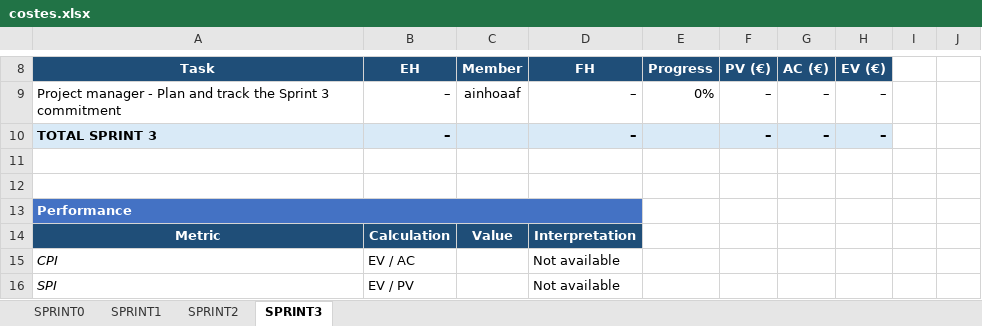
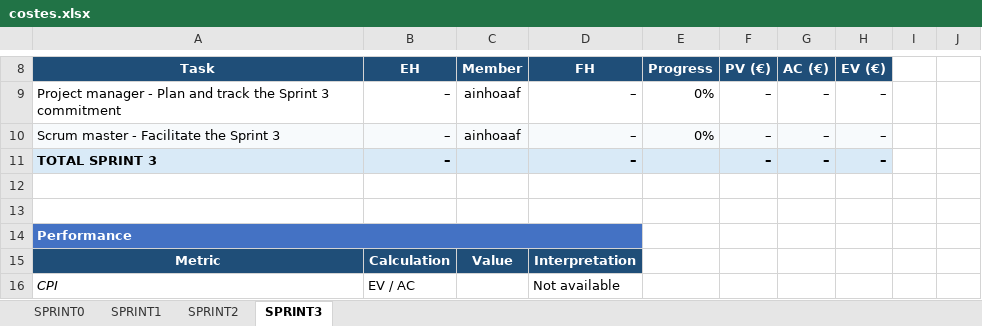
Before and after one commit to marcc28/AGRITWIN, an Excel workbook: reports/costes.xlsx, sheet SPRINT3, drawn as a sheet; only a part is shown, gaps mark what is left out; the shorter side is filled out with more unchanged rows; values as stored, in another font and other column widths than the file's, no borders; conditional formats not drawn; the diff names each change by its address in the sheet, - before the commit and + after, or states it on an @@ line.

```diff
--- a/reports/costes.xlsx (sheet SPRINT3)
+++ b/reports/costes.xlsx (sheet SPRINT3)
+row 10: Scrum master - Facilitate the Sprint 3 | – | ainhoaaf | – | 0% | – | – | –
```
Also changed, not shown: 1 other file.
